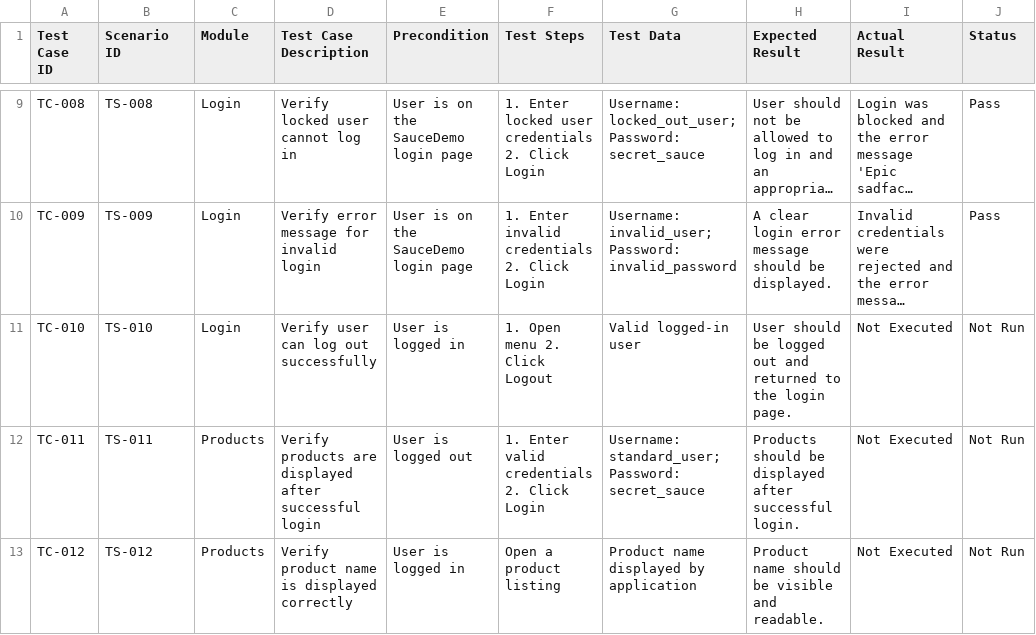
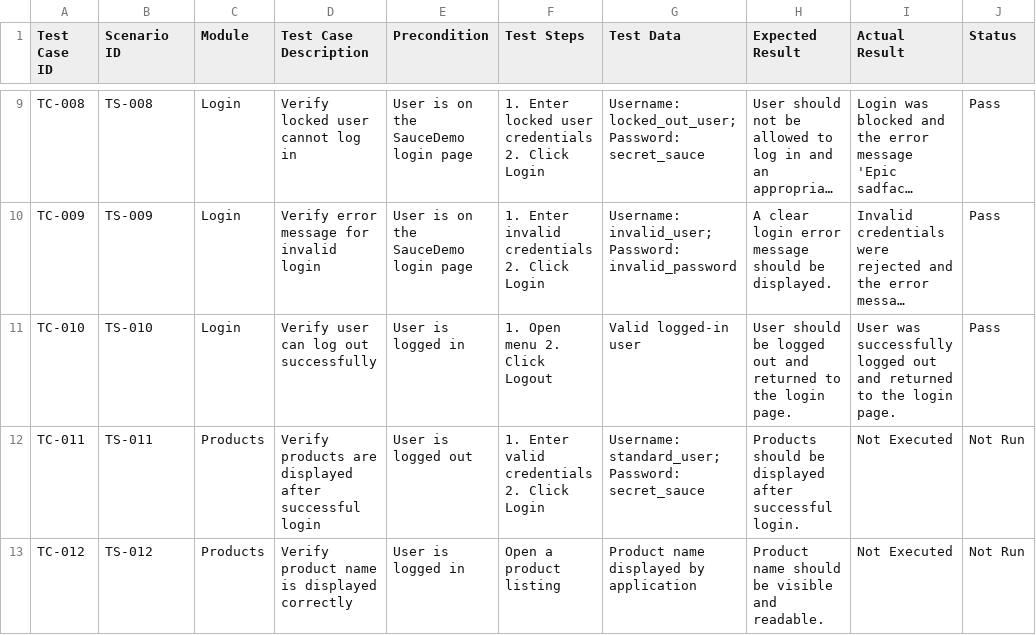
Before and after one commit to dipikananda/manual-testing-ecommerce, a CSV file: Test-Cases/Ecommerce-Test-Cases.csv, drawn as a sheet; only a part is shown, gaps mark what is left out; long unchanged cells end in …; the diff names each change by its address in the sheet, - before the commit and + after, or states it on an @@ line.

Commit message:
Update Ecommerce-Test-Cases.csv

```diff
--- a/Test-Cases/Ecommerce-Test-Cases.csv
+++ b/Test-Cases/Ecommerce-Test-Cases.csv
-I11 (Actual Result): Not Executed
+I11 (Actual Result): User was successfully logged out and returned to the login page.
-J11 (Status): Not Run
+J11 (Status): Pass
```
